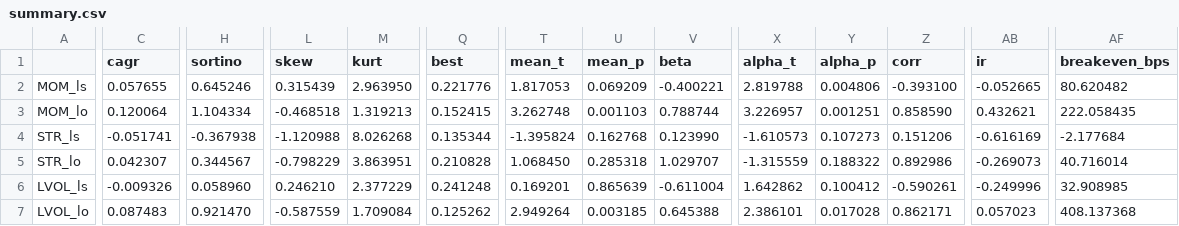
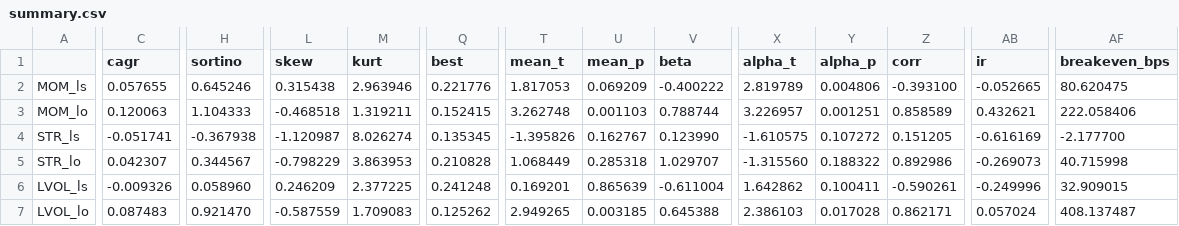
Before and after one commit to Tristan-sketch/dax-quant-research, a CSV file: results/summary.csv, drawn as a sheet; only a part is shown, gaps mark what is left out; the diff covers the shown part only; the diff names each change by its address in the sheet, - before the commit and + after, or states it on an @@ line.

```diff
--- a/results/summary.csv
+++ b/results/summary.csv
-L2 (skew): 0.315439
+L2 (skew): 0.315438
-M2 (kurt): 2.963950
+M2 (kurt): 2.963946
-V2 (beta): -0.400221
+V2 (beta): -0.400222
-X2 (alpha_t): 2.819788
+X2 (alpha_t): 2.819789
-AF2 (breakeven_bps): 80.620482
+AF2 (breakeven_bps): 80.620475
-C3 (cagr): 0.120064
+C3 (cagr): 0.120063
-H3 (sortino): 1.104334
+H3 (sortino): 1.104333
-M3 (kurt): 1.319213
+M3 (kurt): 1.319211
-Z3 (corr): 0.858590
+Z3 (corr): 0.858589
-AF3 (breakeven_bps): 222.058435
+AF3 (breakeven_bps): 222.058406
-L4 (skew): -1.120988
+L4 (skew): -1.120987
-M4 (kurt): 8.026268
+M4 (kurt): 8.026274
-Q4 (best): 0.135344
+Q4 (best): 0.135345
-T4 (mean_t): -1.395824
+T4 (mean_t): -1.395826
-U4 (mean_p): 0.162768
+U4 (mean_p): 0.162767
-X4 (alpha_t): -1.610573
+X4 (alpha_t): -1.610575
-Y4 (alpha_p): 0.107273
+Y4 (alpha_p): 0.107272
-Z4 (corr): 0.151206
+Z4 (corr): 0.151205
-AF4 (breakeven_bps): -2.177684
+AF4 (breakeven_bps): -2.177700
-M5 (kurt): 3.863951
+M5 (kurt): 3.863953
-T5 (mean_t): 1.068450
+T5 (mean_t): 1.068449
-X5 (alpha_t): -1.315559
+X5 (alpha_t): -1.315560
-AF5 (breakeven_bps): 40.716014
+AF5 (breakeven_bps): 40.715998
-L6 (skew): 0.246210
+L6 (skew): 0.246209
-M6 (kurt): 2.377229
+M6 (kurt): 2.377225
-Y6 (alpha_p): 0.100412
+Y6 (alpha_p): 0.100411
-AF6 (breakeven_bps): 32.908985
+AF6 (breakeven_bps): 32.909015
-M7 (kurt): 1.709084
+M7 (kurt): 1.709083
-T7 (mean_t): 2.949264
+T7 (mean_t): 2.949265
-X7 (alpha_t): 2.386101
+X7 (alpha_t): 2.386103
-AB7 (ir): 0.057023
+AB7 (ir): 0.057024
-AF7 (breakeven_bps): 408.137368
+AF7 (breakeven_bps): 408.137487
```
Also changed, not shown: 31 edited cells elsewhere in this file, results/data_quality_log.csv, results/factor_tests.csv, 32 other files.
